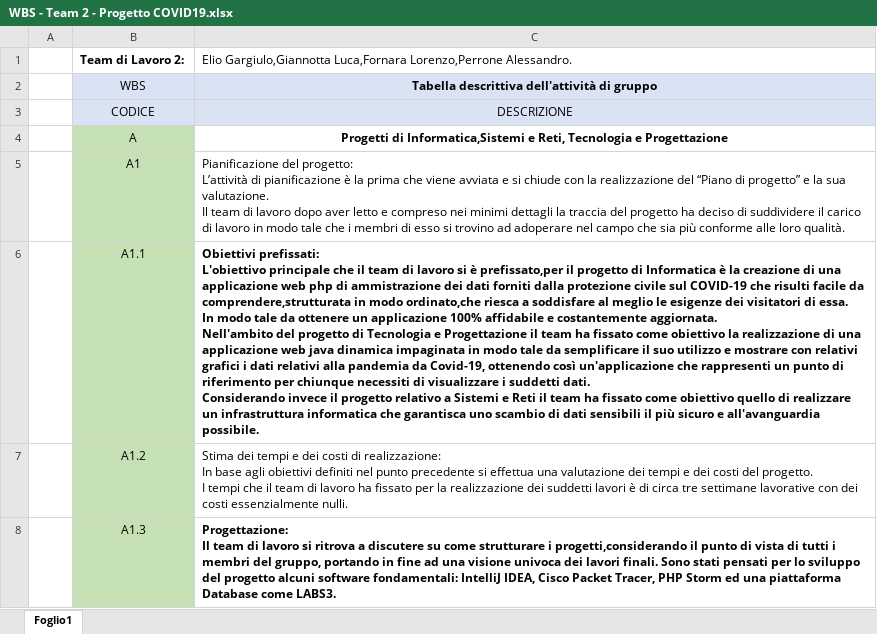
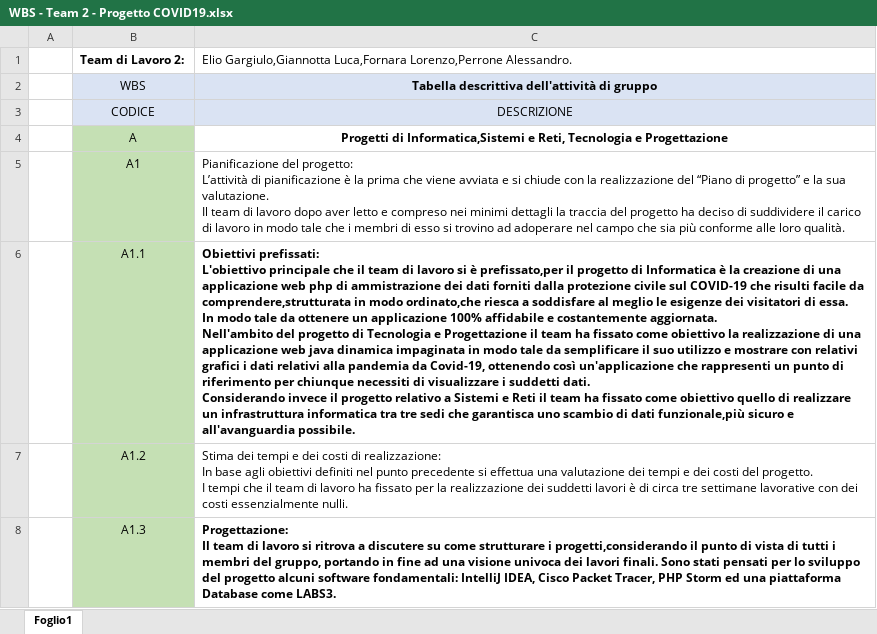
Before and after one commit to Zeptogram/Gruppo-2-Progetto-Interdisciplinare-COVID-19-Protezione-Civile, an Excel workbook: Gestione Progetto Organizzazione/WBS - Team 2 - Progetto COVID19.xlsx, sheet Foglio1, drawn as a sheet; only a part is shown; values as stored, in another font and other column widths than the file's, no borders; the diff covers the shown part only; the diff names each change by its address in the sheet, - before the commit and + after, or states it on an @@ line.

Commit message:
Add files via upload

```diff
--- a/Gestione Progetto Organizzazione/WBS - Team 2 - Progetto COVID19.xlsx (sheet Foglio1)
+++ b/Gestione Progetto Organizzazione/WBS - Team 2 - Progetto COVID19.xlsx (sheet Foglio1)
-C6: …infrastruttura informatica che garantisca uno scambio di dati sensibili il più sicuro e…
+C6: …infrastruttura informatica tra tre sedi che garantisca uno scambio di dati funzionale,più sicuro e…
```
Also changed, not shown: 1 edited cell elsewhere in this sheet.
